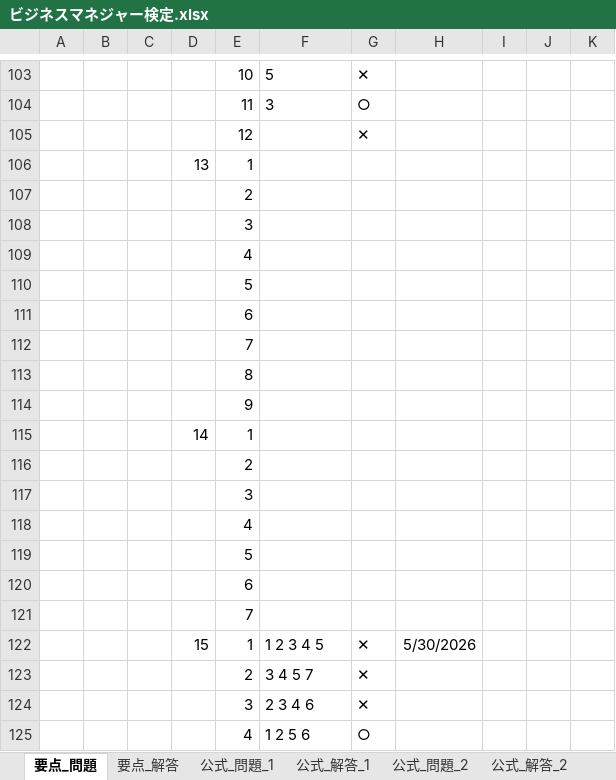
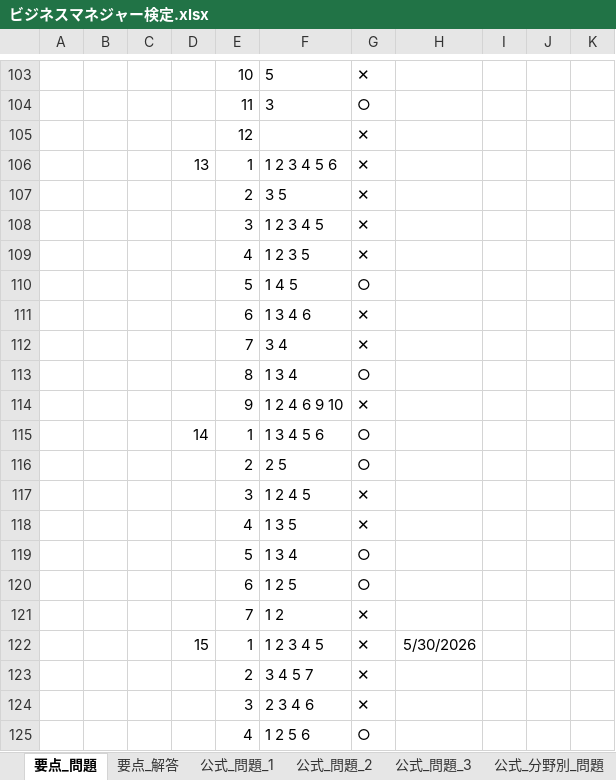
Before and after one commit to h-y-it/Document, an Excel workbook: ビジネスマネジャー検定.xlsx, sheet 要点_問題, drawn as a sheet; only a part is shown, gaps mark what is left out; values as stored, in another font and other column widths than the file's, no borders; removed rows and columns are numbered as before the commit, all else as after; the diff covers the shown part only; the diff names each change by its address in the sheet, - before the commit and + after, or states it on an @@ line.

```diff
--- a/ビジネスマネジャー検定.xlsx (sheet 要点_問題)
+++ b/ビジネスマネジャー検定.xlsx (sheet 要点_問題)
-F106: (empty)
+F106: 1 2 3 4 5 6
-G106: (empty)
+G106: ✕
-row 107:  |  |  |  | 2
-row 108:  |  |  |  | 3
-row 109:  |  |  |  | 4
-row 110:  |  |  |  | 5
-row 111:  |  |  |  | 6
-row 112:  |  |  |  | 7
-row 113:  |  |  |  | 8
-row 114:  |  |  |  | 9
-row 115:  |  |  | 14 | 1
-row 116:  |  |  |  | 2
-row 117:  |  |  |  | 3
-row 118:  |  |  |  | 4
-row 119:  |  |  |  | 5
-row 120:  |  |  |  | 6
-row 121:  |  |  |  | 7
+row 107:  |  |  |  | 2 | 3 5 | ✕
+row 108:  |  |  |  | 3 | 1 2 3 4 5 | ✕
+row 109:  |  |  |  | 4 | 1 2 3 5 | ✕
+row 110:  |  |  |  | 5 | 1 4 5 | ○
+row 111:  |  |  |  | 6 | 1 3 4 6 | ✕
+row 112:  |  |  |  | 7 | 3 4 | ✕
+row 113:  |  |  |  | 8 | 1 3 4 | ○
+row 114:  |  |  |  | 9 | 1 2 4 6 9 10 | ✕
+row 115:  |  |  | 14 | 1 | 1 3 4 5 6 | ○
+row 116:  |  |  |  | 2 | 2 5 | ○
+row 117:  |  |  |  | 3 | 1 2 4 5 | ✕
+row 118:  |  |  |  | 4 | 1 3 5 | ✕
+row 119:  |  |  |  | 5 | 1 3 4 | ○
+row 120:  |  |  |  | 6 | 1 2 5 | ○
+row 121:  |  |  |  | 7 | 1 2 | ✕
```
Also changed, not shown: 1 edited cell elsewhere in this sheet, sheet 要点_解答, sheet 公式_問題_3, sheet 公式_分野別_問題, sheet 公式_問題_2, sheet 公式_問題_1, sheet 公式_解答_3, other sheet tabs, hidden cells.
